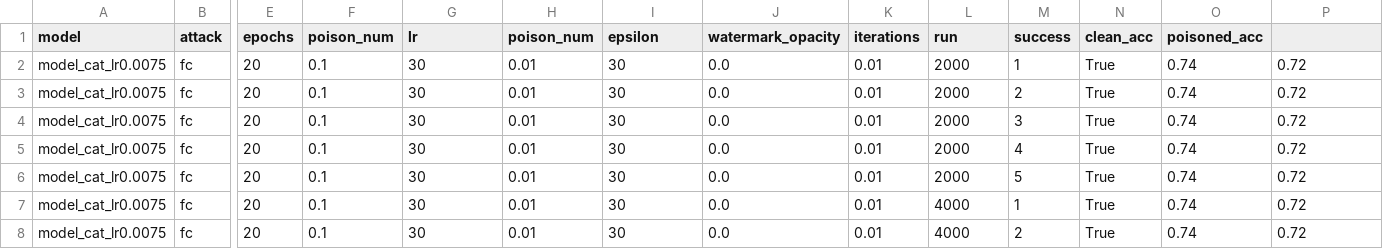
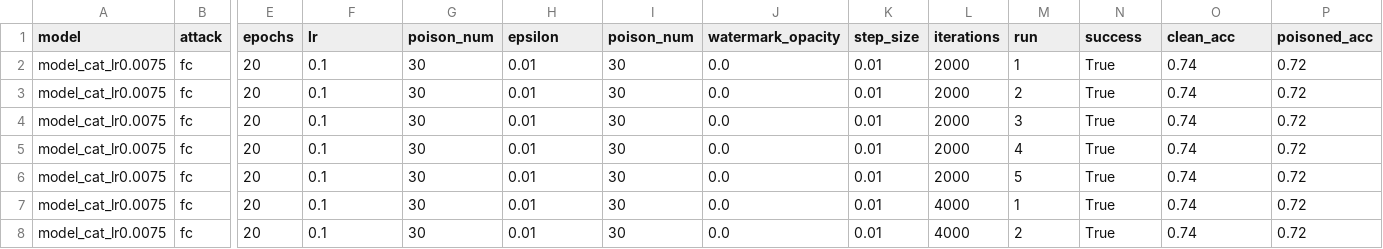
Before and after one commit to Carromano/MLsec-project, a CSV file: asr_results_20260831_125218/results.csv, drawn as a sheet; only a part is shown, gaps mark what is left out; the diff names each change by its address in the sheet, - before the commit and + after, or states it on an @@ line.

```diff
--- a/asr_results_20260831_125218/results.csv
+++ b/asr_results_20260831_125218/results.csv
-F1: poison_num
+F1: lr
-G1: lr
+G1: poison_num
-H1: poison_num
+H1: epsilon
-I1: epsilon
+I1: poison_num
-K1: iterations
+K1: step_size
-L1: run
+L1: iterations
-M1: success
+M1: run
-N1: clean_acc
+N1: success
-O1: poisoned_acc
+O1: clean_acc
-P1: (empty)
+P1: poisoned_acc
```
Also changed, not shown: 3 other files.
